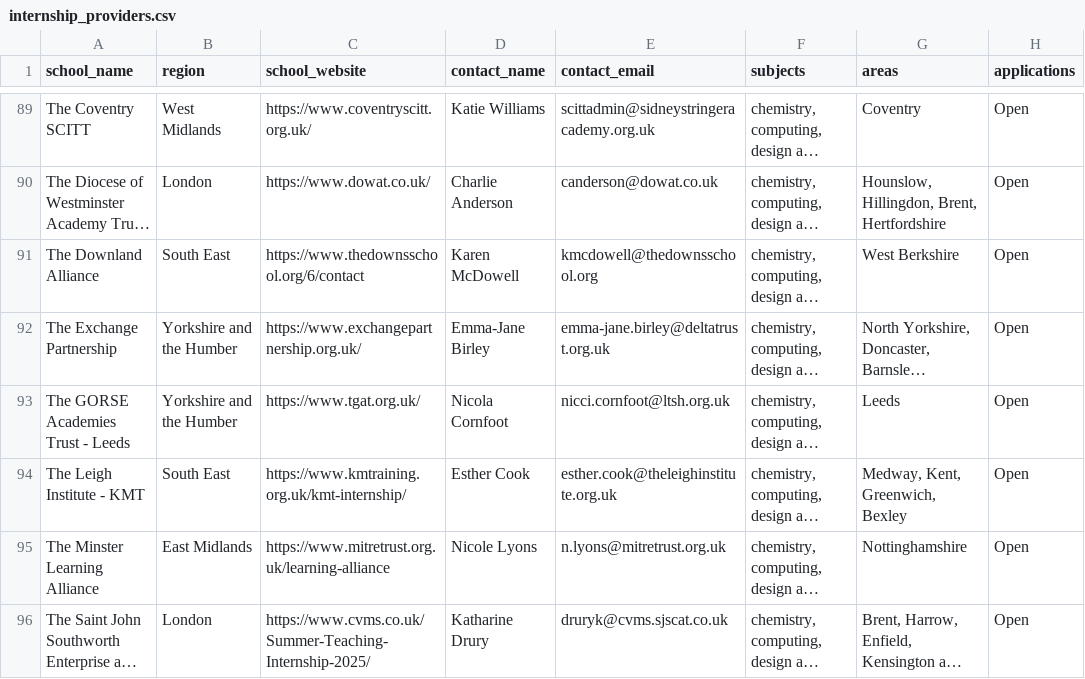
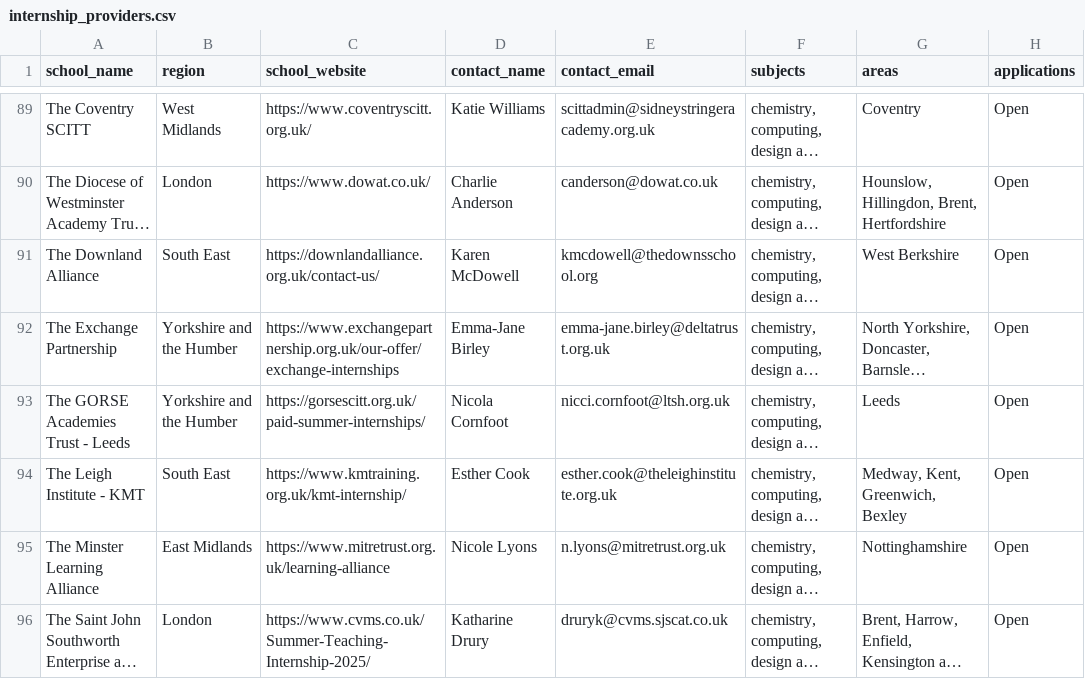
Before and after one commit to DFE-Digital/get-into-teaching-app, a CSV file: lib/tasks/support/internship_providers.csv, drawn as a sheet; only a part is shown, gaps mark what is left out; long unchanged cells end in …; the diff covers the shown part only; the diff names each change by its address in the sheet, - before the commit and + after, or states it on an @@ line.

Commit message:
Regular update of internships (#5052)

```diff
--- a/lib/tasks/support/internship_providers.csv
+++ b/lib/tasks/support/internship_providers.csv
-C91 (school_website): https://www.thedownsschool.org/6/contact
+C91 (school_website): https://downlandalliance.org.uk/contact-us/
-C92 (school_website): https://www.exchangepartnership.org.uk/
+C92 (school_website): https://www.exchangepartnership.org.uk/our-offer/exchange-internships
-C93 (school_website): https://www.tgat.org.uk/
+C93 (school_website): https://gorsescitt.org.uk/paid-summer-internships/
```
Also changed, not shown: 10 edited cells elsewhere in this file, 1 other file.
